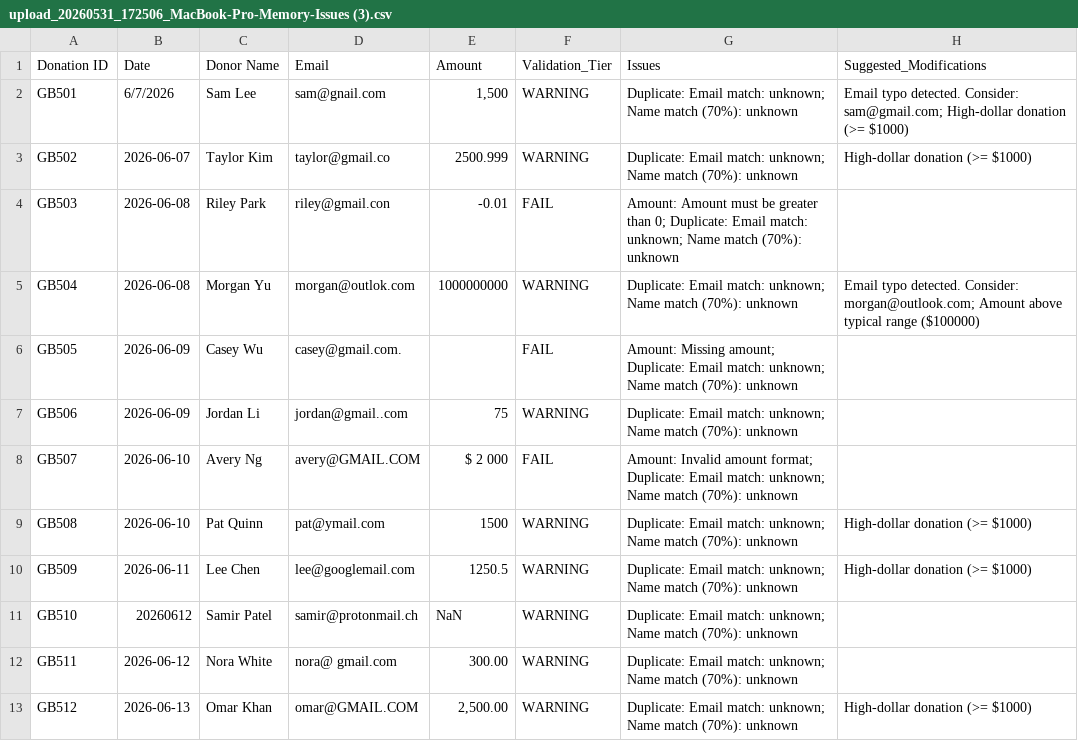
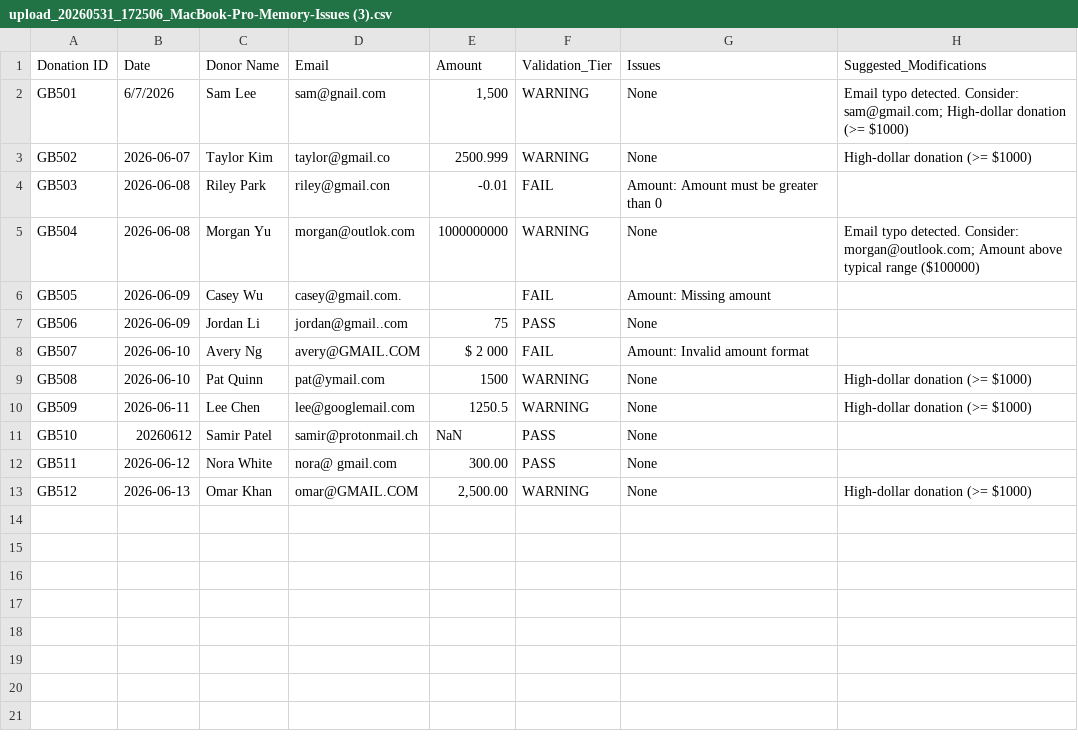
Before and after one commit to CuriousLearner2/aws_nonprofit_toolkit, a CSV file: aws_nonprofit_toolkit/Givebutter/review/processing/upload_20260531_172506_MacBook-Pro-Memory-Issues (3).csv, drawn as a sheet.

```diff
--- a/aws_nonprofit_toolkit/Givebutter/review/processing/upload_20260531_172506_MacBook-Pro-Memory-Issues (3).csv
+++ b/aws_nonprofit_toolkit/Givebutter/review/processing/upload_20260531_172506_MacBook-Pro-Memory-Issues (3).csv
@@ -1,13 +1,13 @@
 Donation ID,Date,Donor Name,Email,Amount,Validation_Tier,Issues,Suggested_Modifications
-GB501,6/7/2026,Sam Lee,sam@gnail.com,"1,500",WARNING,Duplicate: Email match: unknown; Name match (70%): unknown,Email typo detected. Consider: sam@gmail.com; High-dollar donation (>= $1000)
-GB502,2026-06-07,Taylor Kim,taylor@gmail.co,2500.999,WARNING,Duplicate: Email match: unknown; Name match (70%): unknown,High-dollar donation (>= $1000)
-GB503,2026-06-08,Riley Park,riley@gmail.con,-0.01,FAIL,Amount: Amount must be greater than 0; Duplicate: Email match: unknown; Name match (70%): unknown,
-GB504,2026-06-08,Morgan Yu,morgan@outlok.com,1000000000,WARNING,Duplicate: Email match: unknown; Name match (70%): unknown,Email typo detected. Consider: morgan@outlook.com; Amount above typical range ($100000)
-GB505,2026-06-09,Casey Wu,casey@gmail.com.,,FAIL,Amount: Missing amount; Duplicate: Email match: unknown; Name match (70%): unknown,
-GB506,2026-06-09,Jordan Li,jordan@gmail..com,75,WARNING,Duplicate: Email match: unknown; Name match (70%): unknown,
-GB507,2026-06-10,Avery Ng,avery@GMAIL.COM ,$ 2 000,FAIL,Amount: Invalid amount format; Duplicate: Email match: unknown; Name match (70%): unknown,
-GB508,2026-06-10,Pat Quinn,pat@ymail.com,1500,WARNING,Duplicate: Email match: unknown; Name match (70%): unknown,High-dollar donation (>= $1000)
-GB509,2026-06-11,Lee Chen,lee@googlemail.com,1250.5,WARNING,Duplicate: Email match: unknown; Name match (70%): unknown,High-dollar donation (>= $1000)
-GB510,20260612,Samir Patel,samir@protonmail.ch,NaN,WARNING,Duplicate: Email match: unknown; Name match (70%): unknown,
-GB511,2026-06-12,Nora White,nora@ gmail.com,  300.00  ,WARNING,Duplicate: Email match: unknown; Name match (70%): unknown,
-GB512,2026-06-13,Omar Khan,omar@GMAIL.COM,"2,500.00",WARNING,Duplicate: Email match: unknown; Name match (70%): unknown,High-dollar donation (>= $1000)
+GB501,6/7/2026,Sam Lee,sam@gnail.com,"1,500",WARNING,None,Email typo detected. Consider: sam@gmail.com; High-dollar donation (>= $1000)
+GB502,2026-06-07,Taylor Kim,taylor@gmail.co,2500.999,WARNING,None,High-dollar donation (>= $1000)
+GB503,2026-06-08,Riley Park,riley@gmail.con,-0.01,FAIL,Amount: Amount must be greater than 0,
+GB504,2026-06-08,Morgan Yu,morgan@outlok.com,1000000000,WARNING,None,Email typo detected. Consider: morgan@outlook.com; Amount above typical range ($100000)
+GB505,2026-06-09,Casey Wu,casey@gmail.com.,,FAIL,Amount: Missing amount,
+GB506,2026-06-09,Jordan Li,jordan@gmail..com,75,PASS,None,
+GB507,2026-06-10,Avery Ng,avery@GMAIL.COM ,$ 2 000,FAIL,Amount: Invalid amount format,
+GB508,2026-06-10,Pat Quinn,pat@ymail.com,1500,WARNING,None,High-dollar donation (>= $1000)
+GB509,2026-06-11,Lee Chen,lee@googlemail.com,1250.5,WARNING,None,High-dollar donation (>= $1000)
+GB510,20260612,Samir Patel,samir@protonmail.ch,NaN,PASS,None,
+GB511,2026-06-12,Nora White,nora@ gmail.com,  300.00  ,PASS,None,
+GB512,2026-06-13,Omar Khan,omar@GMAIL.COM,"2,500.00",WARNING,None,High-dollar donation (>= $1000)
```
Also changed, not shown: 2 other files.
